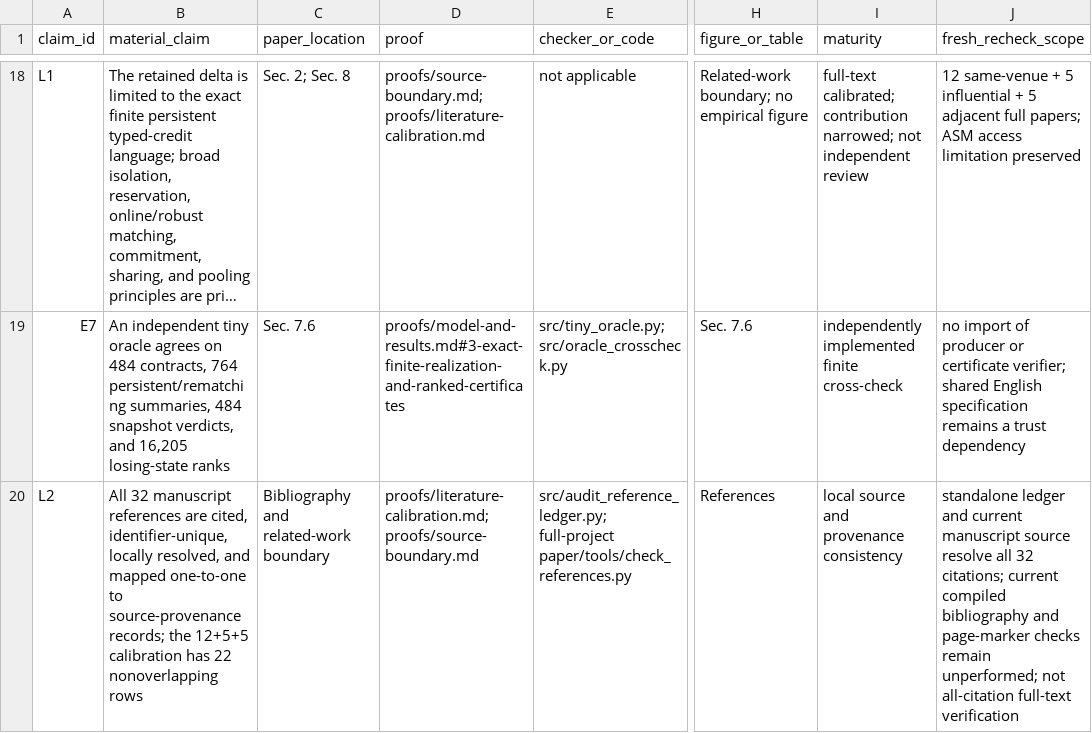
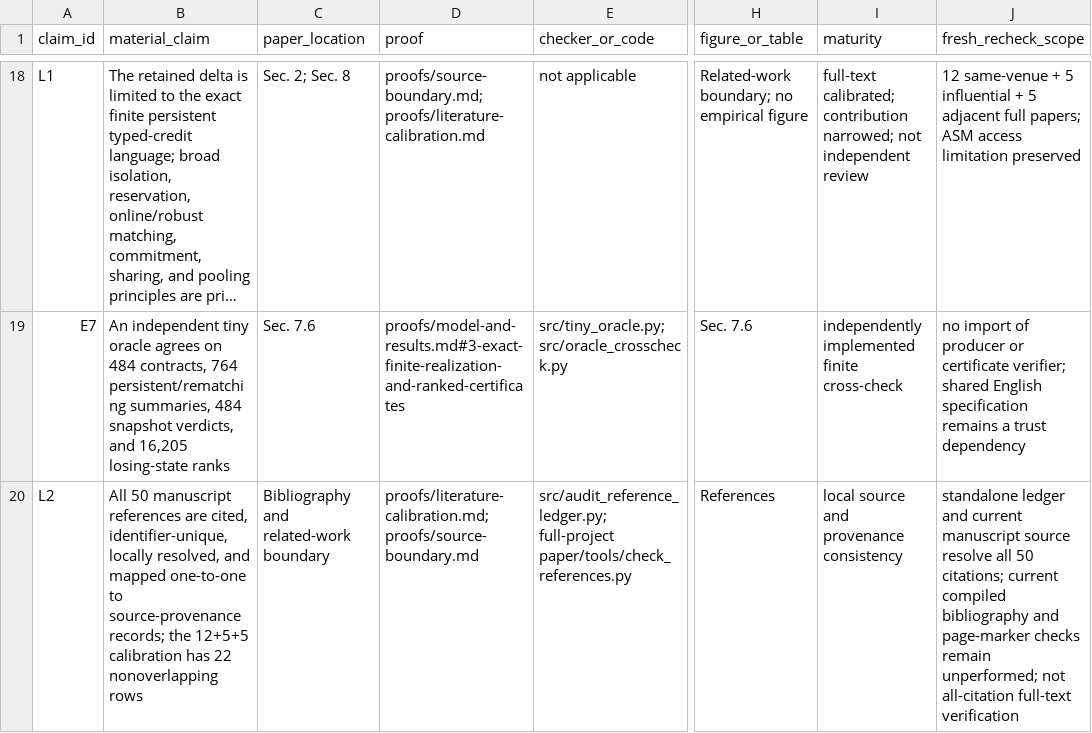
Before and after one commit to Haoyi-Zhang/RefillCredit, a CSV file: claim_evidence_ledger.csv, drawn as a sheet; only a part is shown, gaps mark what is left out; long unchanged cells end in …; the diff names each change by its address in the sheet, - before the commit and + after, or states it on an @@ line.

Commit message:
Align artifact documentation with current manuscript evidence

```diff
--- a/claim_evidence_ledger.csv
+++ b/claim_evidence_ledger.csv
-B20 (material_claim): All 32 manuscript references…
+B20 (material_claim): All 50 manuscript references…
-J20 (fresh_recheck_scope): …resolve all 32 citations; current…
+J20 (fresh_recheck_scope): …resolve all 50 citations; current…
```
Also changed, not shown: 2 other files.
